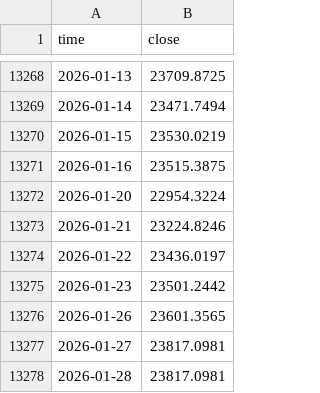
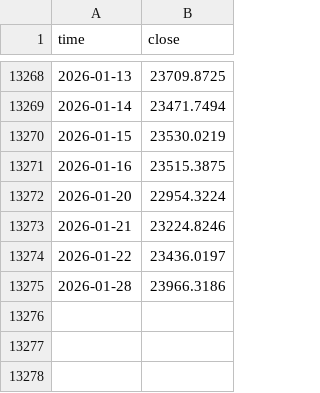
Before and after one commit to wonhyungLee/marketmonitor, a CSV file: data/nasdaq_dly_ixic_1d.csv, drawn as a sheet; only a part is shown, gaps mark what is left out.

Commit message:
chore: Update daily job data, add site_url to notifier, and add utility scripts

```diff
--- a/data/nasdaq_dly_ixic_1d.csv
+++ b/data/nasdaq_dly_ixic_1d.csv
@@ -13274,5 +13274,2 @@ time,close
 2026-01-22,23436.0197
-2026-01-23,23501.2442
-2026-01-26,23601.3565
-2026-01-27,23817.0981
-2026-01-28,23817.0981
+2026-01-28,23966.3186
```
Also changed, not shown: 13 other files.
